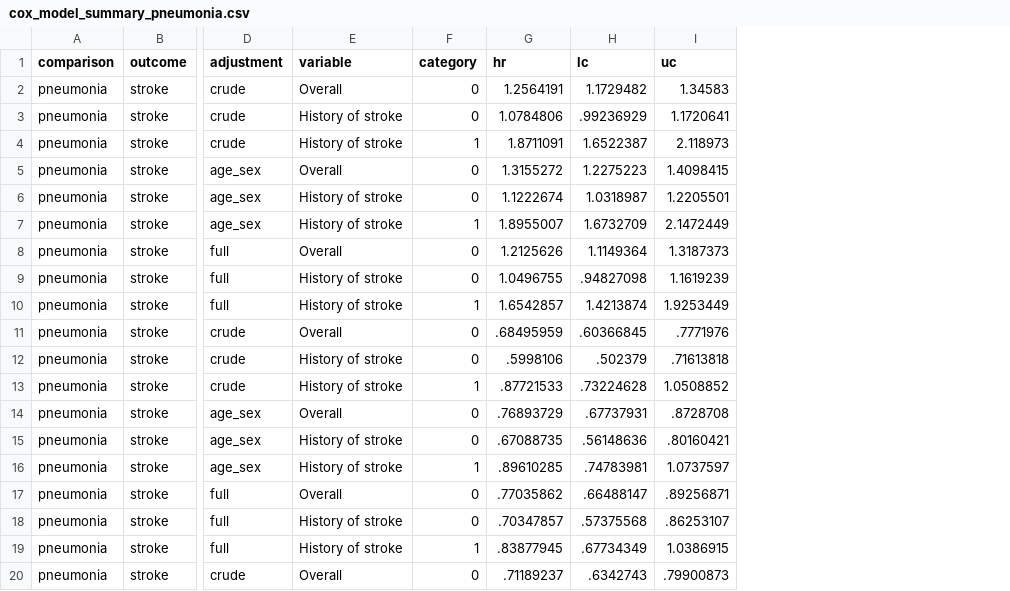
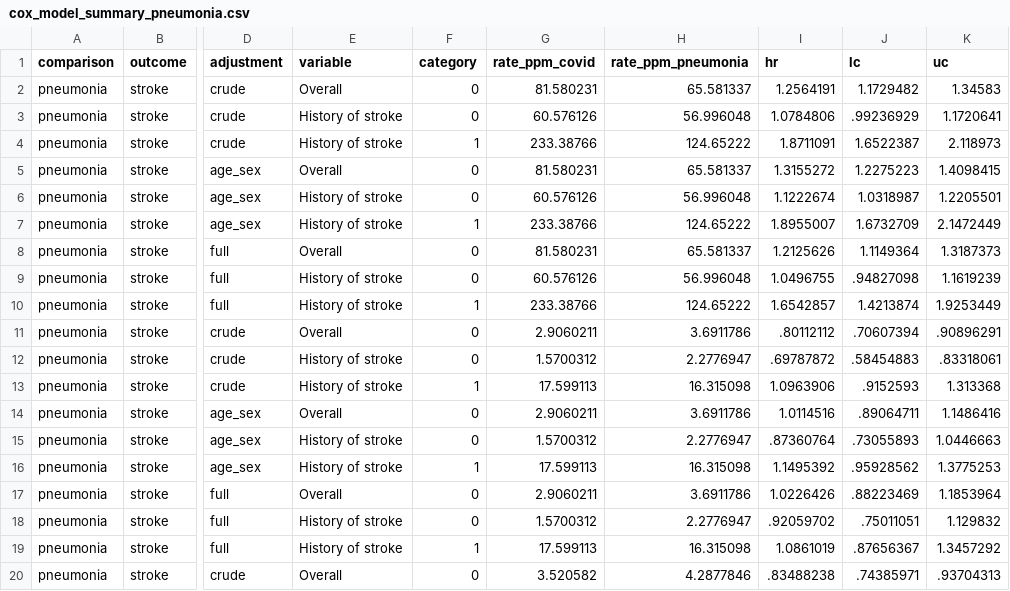
Before and after one commit to opensafely/post-covid-outcomes-research, a CSV file: released_output/cox_model_summary_pneumonia.csv, drawn as a sheet; only a part is shown, gaps mark what is left out; addresses are those after the commit; the diff covers the shown part only; the diff names each change by its address in the sheet, - before the commit and + after, or states it on an @@ line.

```diff
--- a/released_output/cox_model_summary_pneumonia.csv
+++ b/released_output/cox_model_summary_pneumonia.csv
+column G (rate_ppm_covid), rows 2-20: 81.580231 | 60.576126 | 233.38766 | 81.580231 | 60.576126 | 233.38766 | 81.580231 | 60.576126 | 233.38766 | 2.9060211 | 1.5700312 | 17.599113 | 2.9060211 | 1.5700312 | 17.599113 | 2.9060211 | 1.5700312 | 17.599113 | 3.520582
+column H (rate_ppm_pneumonia), rows 2-20: 65.581337 | 56.996048 | 124.65222 | 65.581337 | 56.996048 | 124.65222 | 65.581337 | 56.996048 | 124.65222 | 3.6911786 | 2.2776947 | 16.315098 | 3.6911786 | 2.2776947 | 16.315098 | 3.6911786 | 2.2776947 | 16.315098 | 4.2877846
-I11 (hr): .68495959
+I11 (hr): .80112112
-J11 (lc): .60366845
+J11 (lc): .70607394
-K11 (uc): .7771976
+K11 (uc): .90896291
-I12 (hr): .5998106
+I12 (hr): .69787872
-J12 (lc): .502379
+J12 (lc): .58454883
-K12 (uc): .71613818
+K12 (uc): .83318061
-I13 (hr): .87721533
+I13 (hr): 1.0963906
-J13 (lc): .73224628
+J13 (lc): .9152593
-K13 (uc): 1.0508852
+K13 (uc): 1.313368
-I14 (hr): .76893729
+I14 (hr): 1.0114516
-J14 (lc): .67737931
+J14 (lc): .89064711
-K14 (uc): .8728708
+K14 (uc): 1.1486416
-I15 (hr): .67088735
+I15 (hr): .87360764
-J15 (lc): .56148636
+J15 (lc): .73055893
-K15 (uc): .80160421
+K15 (uc): 1.0446663
-I16 (hr): .89610285
+I16 (hr): 1.1495392
-J16 (lc): .74783981
+J16 (lc): .95928562
-K16 (uc): 1.0737597
+K16 (uc): 1.3775253
-I17 (hr): .77035862
+I17 (hr): 1.0226426
-J17 (lc): .66488147
+J17 (lc): .88223469
-K17 (uc): .89256871
+K17 (uc): 1.1853964
-I18 (hr): .70347857
+I18 (hr): .92059702
-J18 (lc): .57375568
+J18 (lc): .75011051
-K18 (uc): .86253107
+K18 (uc): 1.129832
-I19 (hr): .83877945
+I19 (hr): 1.0861019
-J19 (lc): .67734349
+J19 (lc): .87656367
-K19 (uc): 1.0386915
+K19 (uc): 1.3457292
-I20 (hr): .71189237
+I20 (hr): .83488238
-J20 (lc): .6342743
+J20 (lc): .74385971
-K20 (uc): .79900873
+K20 (uc): .93704313
```
Also changed, not shown: 132 edited cells elsewhere in this file, released_output/rates_summary_pneumonia.csv, 6 other files.
